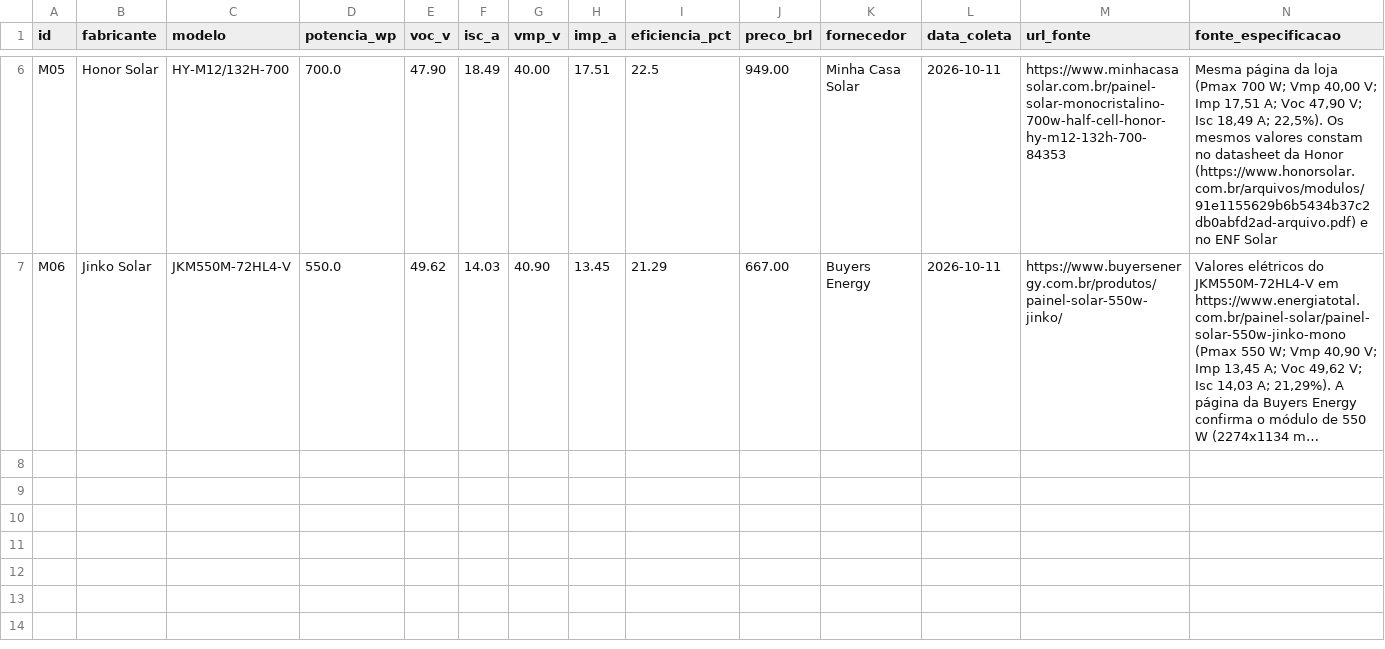
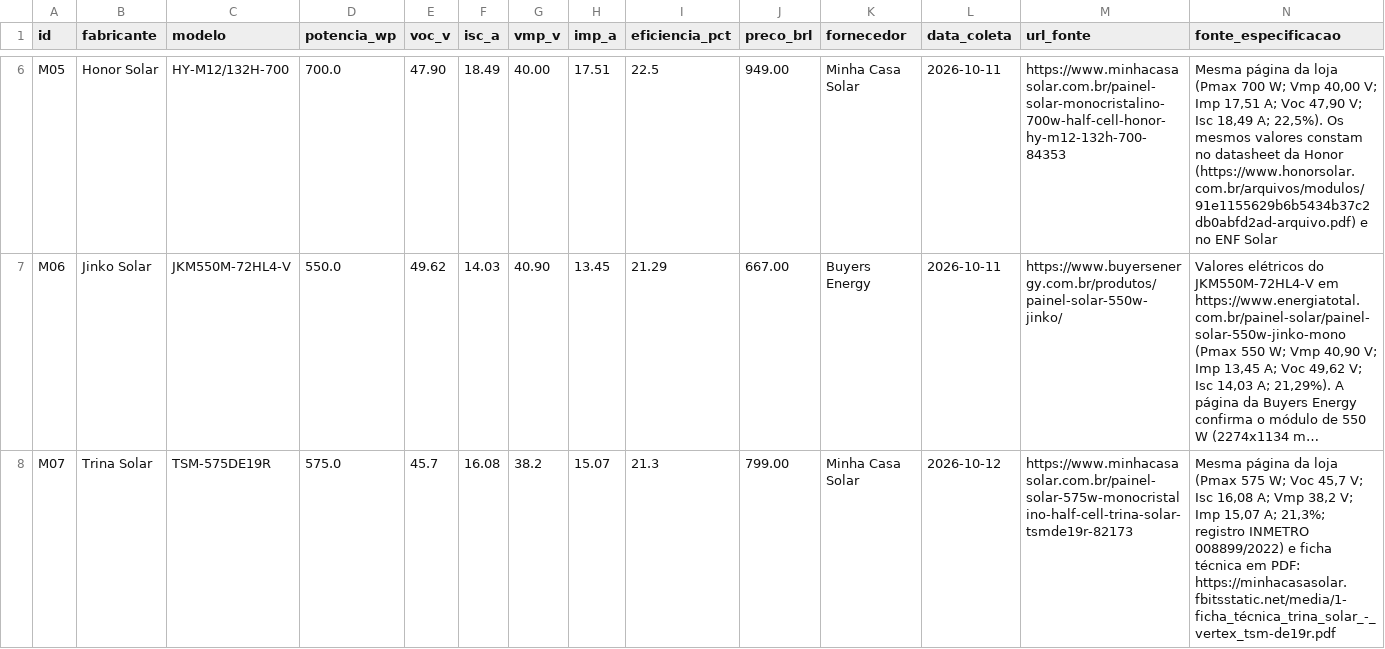
Before and after one commit to Brunoo7/dimensionamento_energetico, a CSV file: data/candidatos/modulos.csv, drawn as a sheet; only a part is shown, gaps mark what is left out; long unchanged cells end in …; rows hold the shown columns only; the diff names each change by its address in the sheet, - before the commit and + after, or states it on an @@ line.

Commit message:
feat: update module data with new model from Trina Solar and add additional cost items for installation and materials

```diff
--- a/data/candidatos/modulos.csv
+++ b/data/candidatos/modulos.csv
+row 8: M07 | Trina Solar | TSM-575DE19R | 575.0 | 45.7 | 16.08 | 38.2 | 15.07 | 21.3 | 799.00 | Minha Casa Solar | 2026-10-12 | https://www.minhacasasolar.com.br/painel-solar-575w-monocristalino-half-cell-trina-solar-tsmde19r-82173 | Mesma página da loja (Pmax 575 W; Voc 45,7 V; Isc 16,08 A; Vmp 38,2 V; Imp 15,07 A; 21,3%; registro INMETRO 008899/2022) e ficha técnica em PDF: https://minhacasasolar.fbitsstatic.net/media/1-ficha_técnica_trina_solar_-_vertex_tsm-de19r.pdf
```
Also changed, not shown: data/modulos.csv, 4 other files.
